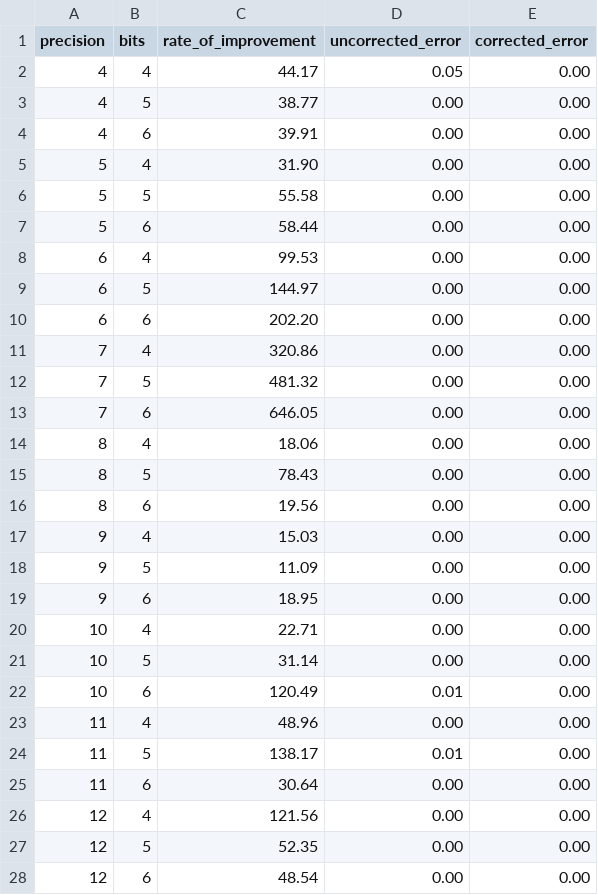
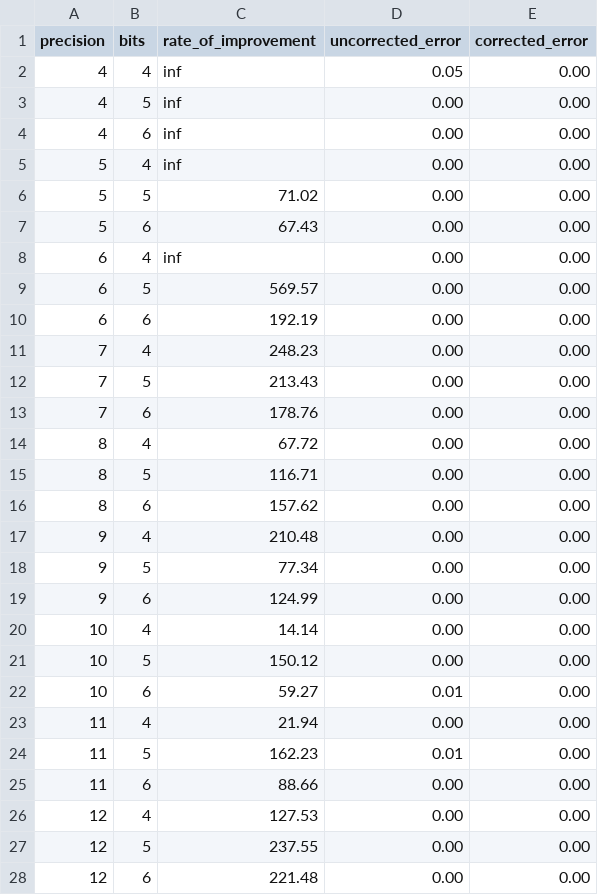
Before and after one commit to LucaCappelletti94/hyperloglog-rs, a CSV file: hash_list_correction/switch_hash_correction.csv, drawn as a sheet; only a part is shown; the diff covers the shown part only.

```diff
--- a/hash_list_correction/switch_hash_correction.csv
+++ b/hash_list_correction/switch_hash_correction.csv
@@ -1,28 +1,28 @@
 precision,bits,rate_of_improvement,uncorrected_error,corrected_error
-4,4,44.17,0.05,0.00
-4,5,38.77,0.00,0.00
-4,6,39.91,0.00,0.00
-5,4,31.90,0.00,0.00
-5,5,55.58,0.00,0.00
-5,6,58.44,0.00,0.00
-6,4,99.53,0.00,0.00
-6,5,144.97,0.00,0.00
-6,6,202.20,0.00,0.00
-7,4,320.86,0.00,0.00
-7,5,481.32,0.00,0.00
-7,6,646.05,0.00,0.00
-8,4,18.06,0.00,0.00
-8,5,78.43,0.00,0.00
-8,6,19.56,0.00,0.00
-9,4,15.03,0.00,0.00
-9,5,11.09,0.00,0.00
-9,6,18.95,0.00,0.00
-10,4,22.71,0.00,0.00
-10,5,31.14,0.00,0.00
-10,6,120.49,0.01,0.00
-11,4,48.96,0.00,0.00
-11,5,138.17,0.01,0.00
-11,6,30.64,0.00,0.00
-12,4,121.56,0.00,0.00
-12,5,52.35,0.00,0.00
-12,6,48.54,0.00,0.00
+4,4,inf,0.05,0.00
+4,5,inf,0.00,0.00
+4,6,inf,0.00,0.00
+5,4,inf,0.00,0.00
+5,5,71.02,0.00,0.00
+5,6,67.43,0.00,0.00
+6,4,inf,0.00,0.00
+6,5,569.57,0.00,0.00
+6,6,192.19,0.00,0.00
+7,4,248.23,0.00,0.00
+7,5,213.43,0.00,0.00
+7,6,178.76,0.00,0.00
+8,4,67.72,0.00,0.00
+8,5,116.71,0.00,0.00
+8,6,157.62,0.00,0.00
+9,4,210.48,0.00,0.00
+9,5,77.34,0.00,0.00
+9,6,124.99,0.00,0.00
+10,4,14.14,0.00,0.00
+10,5,150.12,0.00,0.00
+10,6,59.27,0.01,0.00
+11,4,21.94,0.00,0.00
+11,5,162.23,0.01,0.00
+11,6,88.66,0.00,0.00
+12,4,127.53,0.00,0.00
+12,5,237.55,0.00,0.00
+12,6,221.48,0.00,0.00
```
Also changed, not shown: 18 edited cells elsewhere in this file, hash_list_correction/gap_hash_correction.csv, optimal-gap-codes/optimal-gap-codes.csv, 11 other files.
